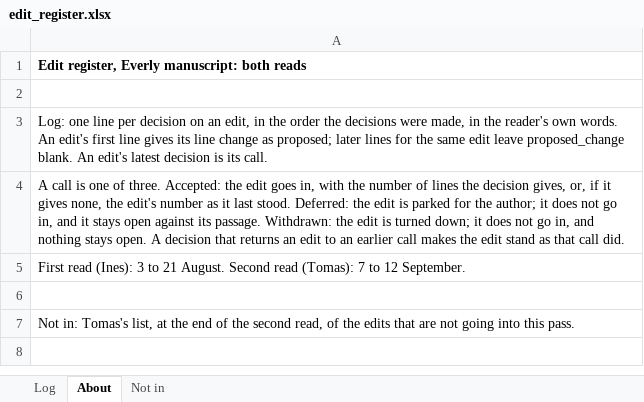
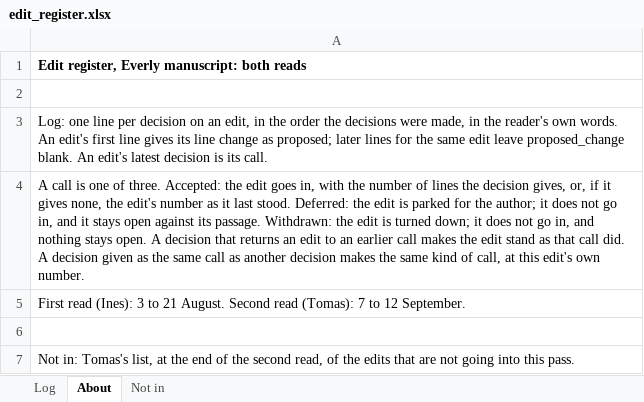
Before and after one commit to saavanqazi/Task_main, an Excel workbook: writing-b52-a9-manuscript-page-ledger-recompute/environment/input/edit_register.xlsx, sheet About, drawn as a sheet; values as stored, in another font and other column widths than the file's, no borders; the diff names each change by its address in the sheet, - before the commit and + after, or states it on an @@ line.

```diff
--- a/writing-b52-a9-manuscript-page-ledger-recompute/environment/input/edit_register.xlsx (sheet About)
+++ b/writing-b52-a9-manuscript-page-ledger-recompute/environment/input/edit_register.xlsx (sheet About)
-A4: …call did.
+A4: …call did. A decision given as the same call as another decision makes the same kind of call, at this edit's own number.
```
Also changed, not shown: sheet Log, sheet Not in, 18 other files.
